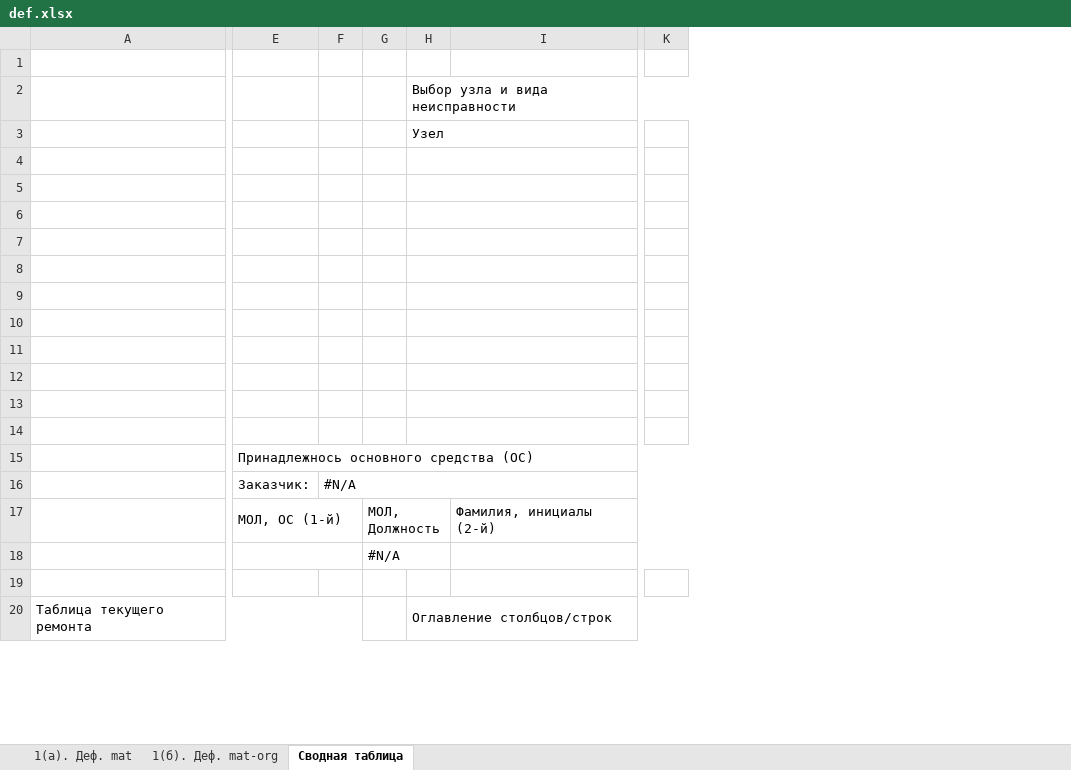
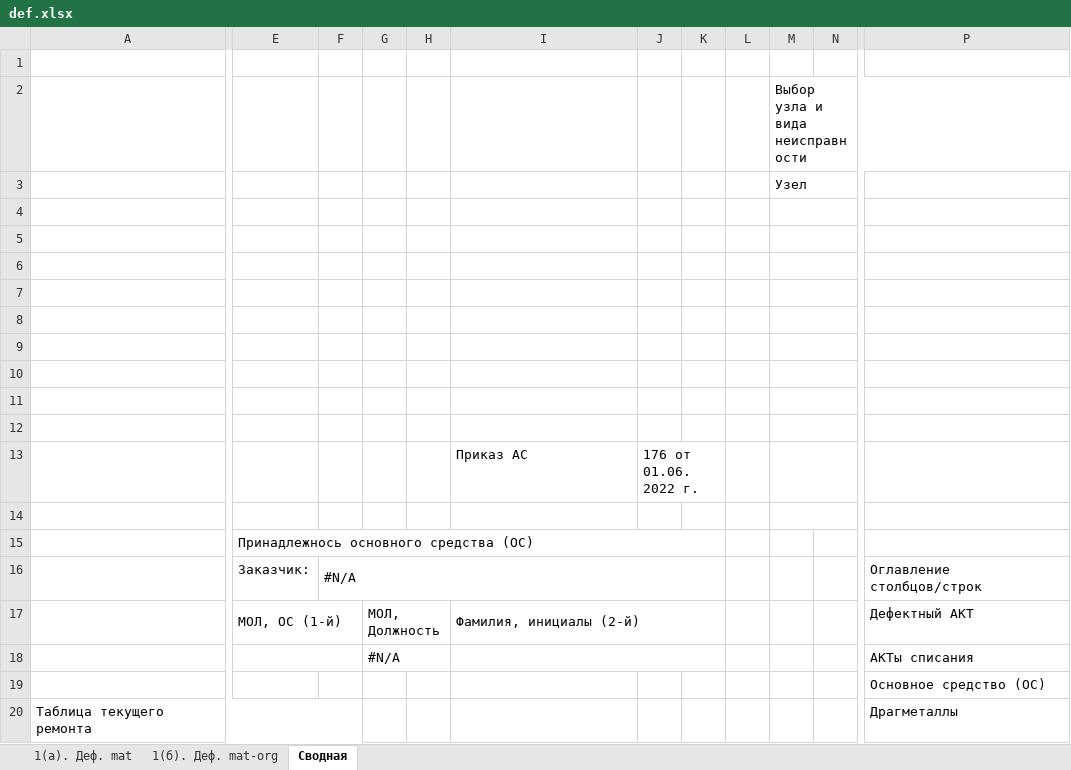
Before and after one commit to VitebskayaTEC/devin, an Excel workbook: Content/templates/devin/def.xlsx, sheet Сводная, drawn as a sheet; only a part is shown, gaps mark what is left out; values as stored, in another font and other column widths than the file's, no cell formats; removed rows and columns are numbered as before the commit, all else as after; the diff covers the shown part only; the diff names each change by its address in the sheet, - before the commit and + after, or states it on an @@ line.

```diff
--- a/Content/templates/devin/def.xlsx (sheet Сводная)
+++ b/Content/templates/devin/def.xlsx (sheet Сводная)
-sheet tab: Сводная таблица
+sheet tab: Сводная
-column H, rows 2-20: Выбор узла и вида неисправности | Узел |  |  |  |  |  |  |  |  |  |  |  |  |  |  |  |  | Оглавление столбцов/строк
+column H, empty
+column J, row 13: 176 от 01.06.2022 г.
+column K, empty
+column L, empty
+column M, rows 2-3: Выбор узла и вида неисправности | Узел
+column N, empty
-column K, empty
+column P, rows 16-20: Оглавление столбцов/строк | Дефектный АКТ | АКТы списания | Основное средство (ОС) | Драгметаллы
-I13: (empty)
+I13: Приказ АС
-E15:K15 merged
+E15:K15 merged
-F16:K16 merged
+F16:K16 merged
-I17:K17 merged
+I17:K17 merged
-I18:K18 merged
+I18:K18 merged
```
Also changed, not shown: 30 added rows and merged cells elsewhere in this sheet, sheet 1(а). Деф. mat, sheet 1(б). Деф. mat-org, cell formats, formulas that keep their value, hidden cells, Content/templates/devin/oc.xlsx, Content/templates/writeoff/mat.xlsx, 6 other files.
